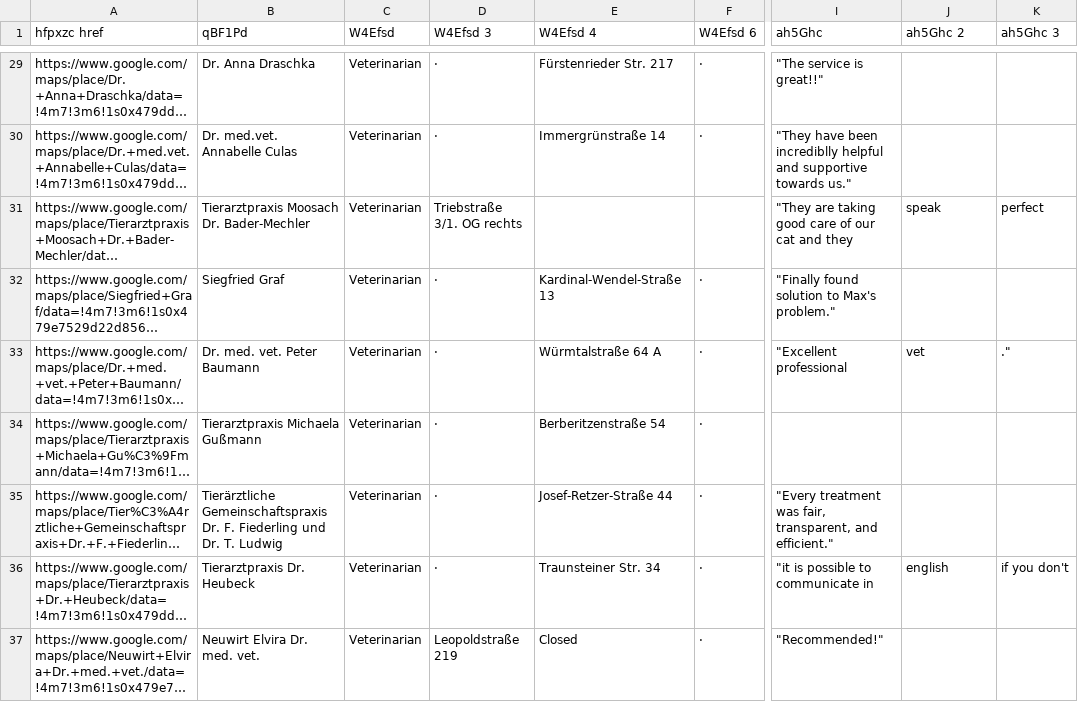
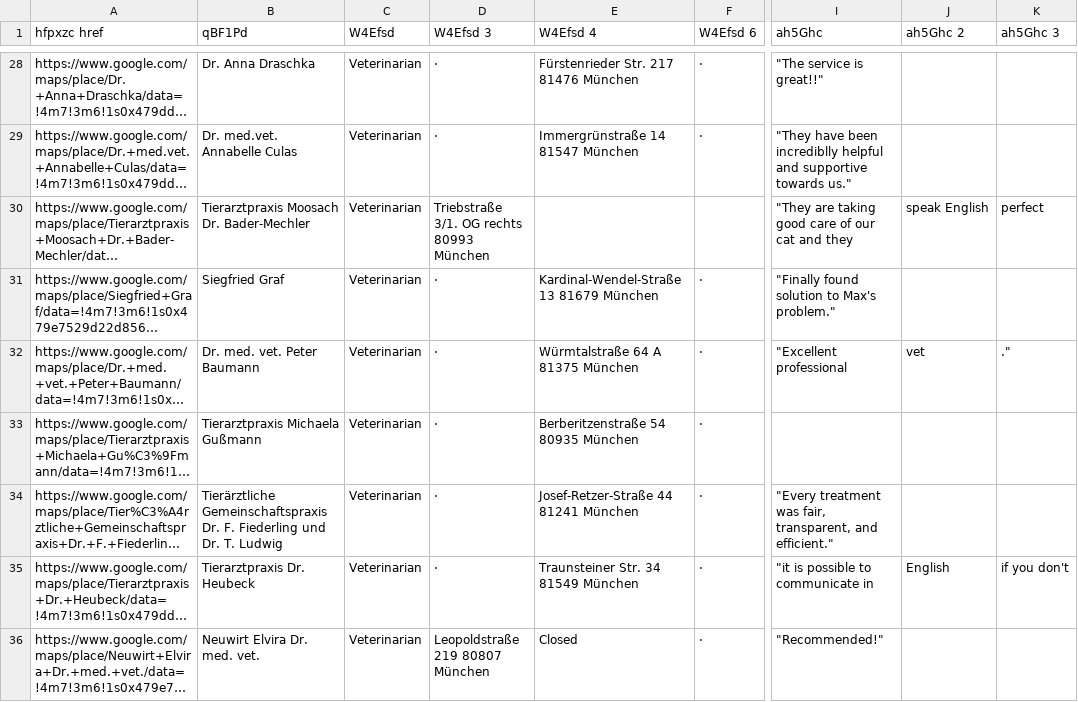
Before and after one commit to eoz1122/vet-directory, a CSV file: Munich 2.csv, drawn as a sheet; only a part is shown, gaps mark what is left out; long unchanged cells end in …; addresses are those after the commit; the diff covers the shown part only; the diff names each change by its address in the sheet, - before the commit and + after, or states it on an @@ line.

```diff
--- a/Munich 2.csv
+++ b/Munich 2.csv
-E28 (W4Efsd 4): Fürstenrieder Str. 217
+E28 (W4Efsd 4): Fürstenrieder Str. 217 81476 München
-E29 (W4Efsd 4): Immergrünstraße 14
+E29 (W4Efsd 4): Immergrünstraße 14 81547 München
-D30 (W4Efsd 3): Triebstraße 3/1. OG rechts
+D30 (W4Efsd 3): Triebstraße 3/1. OG rechts 80993 München
-J30 (ah5Ghc 2): speak
+J30 (ah5Ghc 2): speak English
-E31 (W4Efsd 4): Kardinal-Wendel-Straße 13
+E31 (W4Efsd 4): Kardinal-Wendel-Straße 13 81679 München
-E32 (W4Efsd 4): Würmtalstraße 64 A
+E32 (W4Efsd 4): Würmtalstraße 64 A 81375 München
-E33 (W4Efsd 4): Berberitzenstraße 54
+E33 (W4Efsd 4): Berberitzenstraße 54 80935 München
-E34 (W4Efsd 4): Josef-Retzer-Straße 44
+E34 (W4Efsd 4): Josef-Retzer-Straße 44 81241 München
-E35 (W4Efsd 4): Traunsteiner Str. 34
+E35 (W4Efsd 4): Traunsteiner Str. 34 81549 München
-J35 (ah5Ghc 2): english
+J35 (ah5Ghc 2): English
-D36 (W4Efsd 3): Leopoldstraße 219
+D36 (W4Efsd 3): Leopoldstraße 219 80807 München
```
Also changed, not shown: 1 removed row and 39 edited cells elsewhere in this file, 8 other files.
